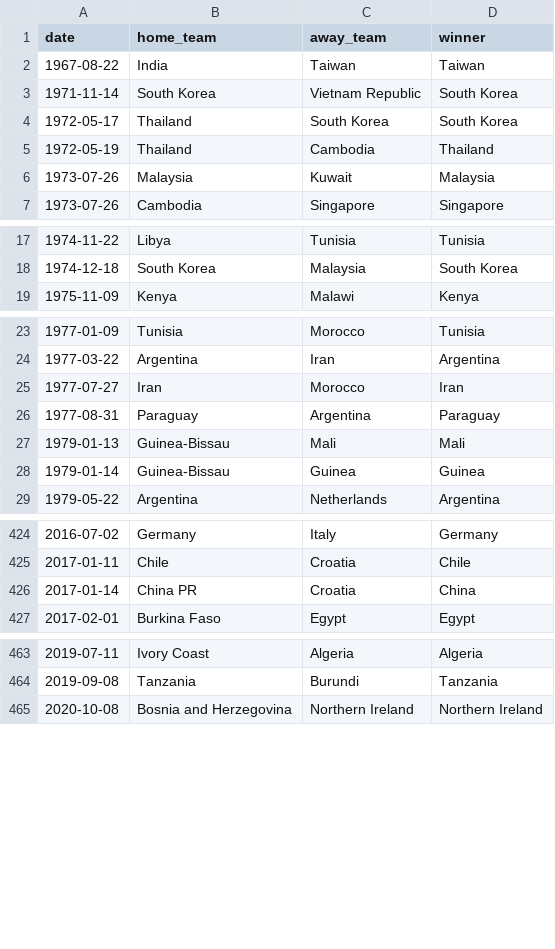
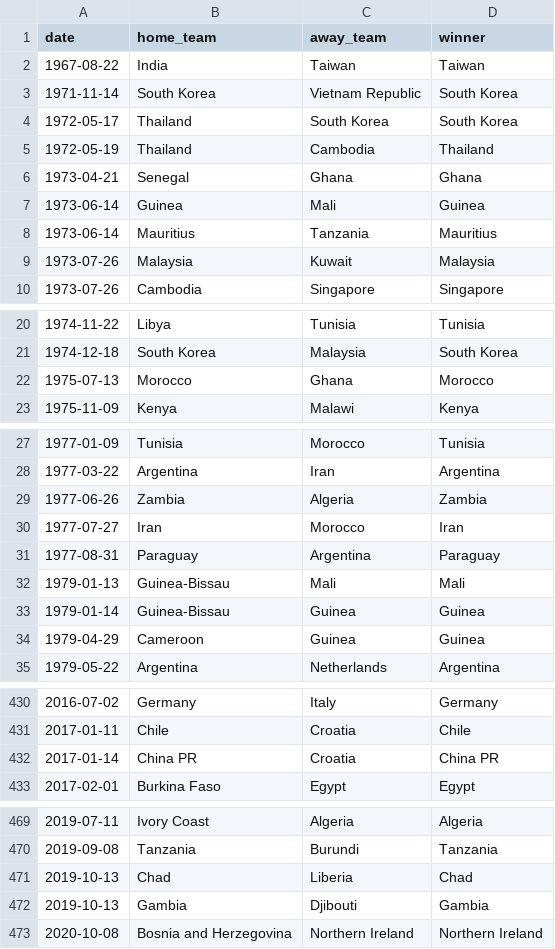
Before and after one commit to martj42/international_results, a CSV file: shootouts.csv, drawn as a sheet; only a part is shown, gaps mark what is left out.

```diff
--- a/shootouts.csv
+++ b/shootouts.csv
@@ -5,2 +5,5 @@ date,home_team,away_team,winner
 1972-05-19,Thailand,Cambodia,Thailand
+1973-04-21,Senegal,Ghana,Ghana
+1973-06-14,Guinea,Mali,Guinea
+1973-06-14,Mauritius,Tanzania,Mauritius
 1973-07-26,Malaysia,Kuwait,Malaysia
@@ -18,2 +21,3 @@ date,home_team,away_team,winner
 1974-12-18,South Korea,Malaysia,South Korea
+1975-07-13,Morocco,Ghana,Morocco
 1975-11-09,Kenya,Malawi,Kenya
@@ -24,2 +28,3 @@ date,home_team,away_team,winner
 1977-03-22,Argentina,Iran,Argentina
+1977-06-26,Zambia,Algeria,Zambia
 1977-07-27,Iran,Morocco,Iran
@@ -28,2 +33,3 @@ date,home_team,away_team,winner
 1979-01-14,Guinea-Bissau,Guinea,Guinea
+1979-04-29,Cameroon,Guinea,Guinea
 1979-05-22,Argentina,Netherlands,Argentina
@@ -425,3 +431,3 @@ date,home_team,away_team,winner
 2017-01-11,Chile,Croatia,Chile
-2017-01-14,China PR,Croatia,China
+2017-01-14,China PR,Croatia,China PR
 2017-02-01,Burkina Faso,Egypt,Egypt
@@ -464,2 +470,4 @@ date,home_team,away_team,winner
 2019-09-08,Tanzania,Burundi,Tanzania
+2019-10-13,Chad,Liberia,Chad
+2019-10-13,Gambia,Djibouti,Gambia
 2020-10-08,Bosnia and Herzegovina,Northern Ireland,Northern Ireland
```
Also changed, not shown: 1 other file.
